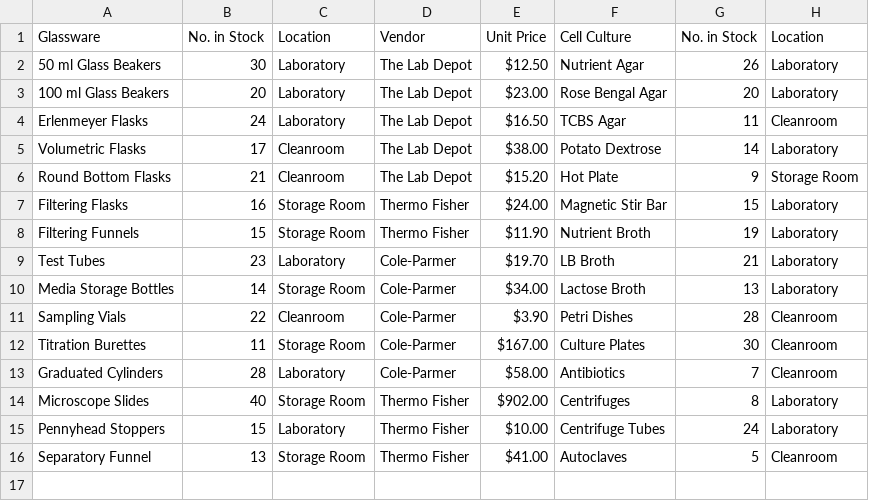
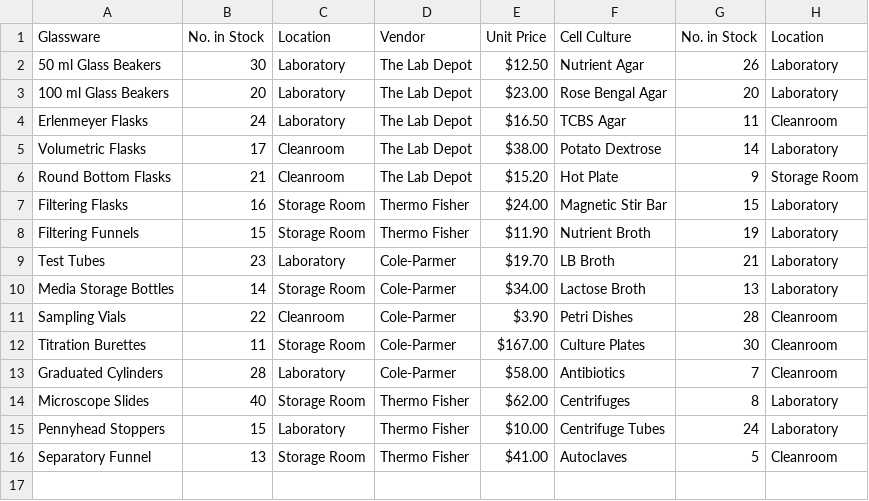
Before and after one commit to wenxichu/Inventory-Manager, a CSV file: Lab Data.csv, drawn as a sheet; only a part is shown; the diff names each change by its address in the sheet, - before the commit and + after, or states it on an @@ line.

Commit message:
Update Lab Data.csv

```diff
--- a/Lab Data.csv
+++ b/Lab Data.csv
-E14: $902.00
+E14: $62.00
```
